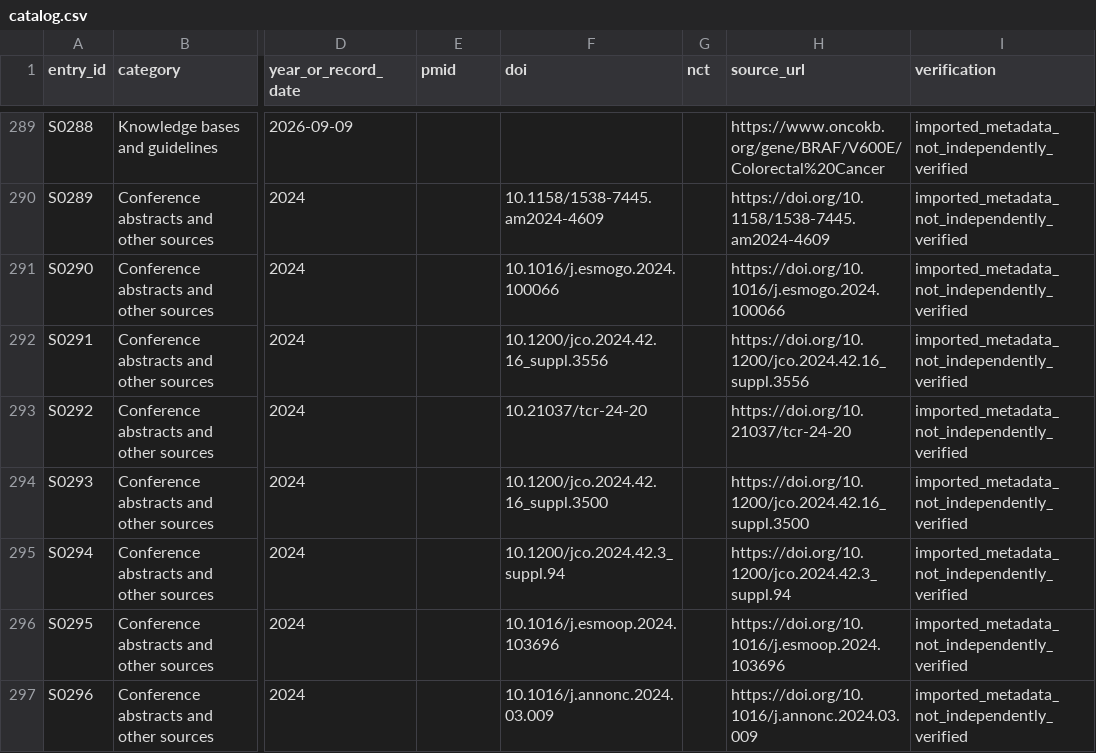
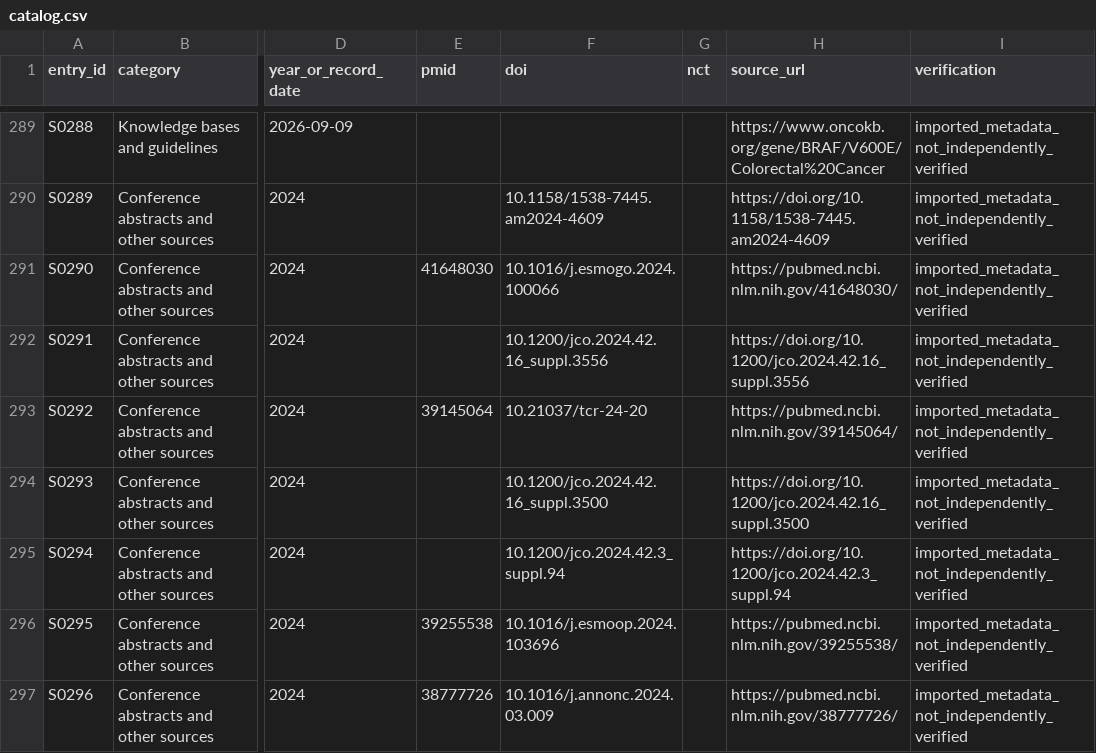
Before and after one commit to nmcroi/open-braf-crc-research, a CSV file: sources/catalog.csv, drawn as a sheet; only a part is shown, gaps mark what is left out; the diff covers the shown part only; the diff names each change by its address in the sheet, - before the commit and + after, or states it on an @@ line.

Commit message:
Correct public source identifiers and link duplicate records (#9)
* Audit and correct source catalog identifiers

* Document reviewed catalog counts

---------

Co-authored-by: nmcroi <nmcroi@users.noreply.github.com>

```diff
--- a/sources/catalog.csv
+++ b/sources/catalog.csv
-E291 (pmid): (empty)
+E291 (pmid): 41648030
-H291 (source_url): https://doi.org/10.1016/j.esmogo.2024.100066
+H291 (source_url): https://pubmed.ncbi.nlm.nih.gov/41648030/
-E293 (pmid): (empty)
+E293 (pmid): 39145064
-H293 (source_url): https://doi.org/10.21037/tcr-24-20
+H293 (source_url): https://pubmed.ncbi.nlm.nih.gov/39145064/
-E296 (pmid): (empty)
+E296 (pmid): 39255538
-H296 (source_url): https://doi.org/10.1016/j.esmoop.2024.103696
+H296 (source_url): https://pubmed.ncbi.nlm.nih.gov/39255538/
-E297 (pmid): (empty)
+E297 (pmid): 38777726
-H297 (source_url): https://doi.org/10.1016/j.annonc.2024.03.009
+H297 (source_url): https://pubmed.ncbi.nlm.nih.gov/38777726/
```
Also changed, not shown: 1 removed row and 37 edited cells elsewhere in this file, 7 other files.
